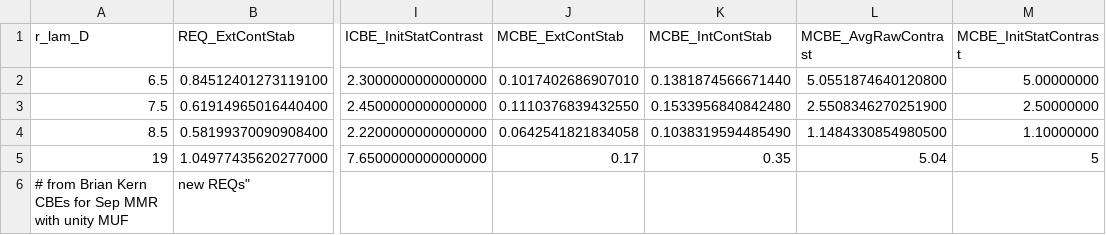
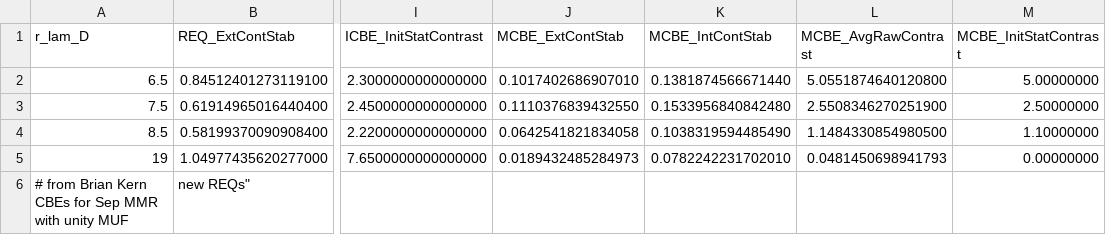
Before and after one commit to hsergi/Roman_Coronagraph_ETC, a CSV file: tables/CS_SPC_WFIM_201026.csv, drawn as a sheet; only a part is shown, gaps mark what is left out; the diff names each change by its address in the sheet, - before the commit and + after, or states it on an @@ line.

```diff
--- a/tables/CS_SPC_WFIM_201026.csv
+++ b/tables/CS_SPC_WFIM_201026.csv
-J5 (MCBE_ExtContStab): 0.17
+J5 (MCBE_ExtContStab): 0.0189432485284973
-K5 (MCBE_IntContStab): 0.35
+K5 (MCBE_IntContStab): 0.0782242231702010
-L5 (MCBE_AvgRawContrast): 5.04
+L5 (MCBE_AvgRawContrast): 0.0481450698941793
-M5 (MCBE_InitStatContrast): 5
+M5 (MCBE_InitStatContrast): 0.00000000
```
Also changed, not shown: 5 other files.
